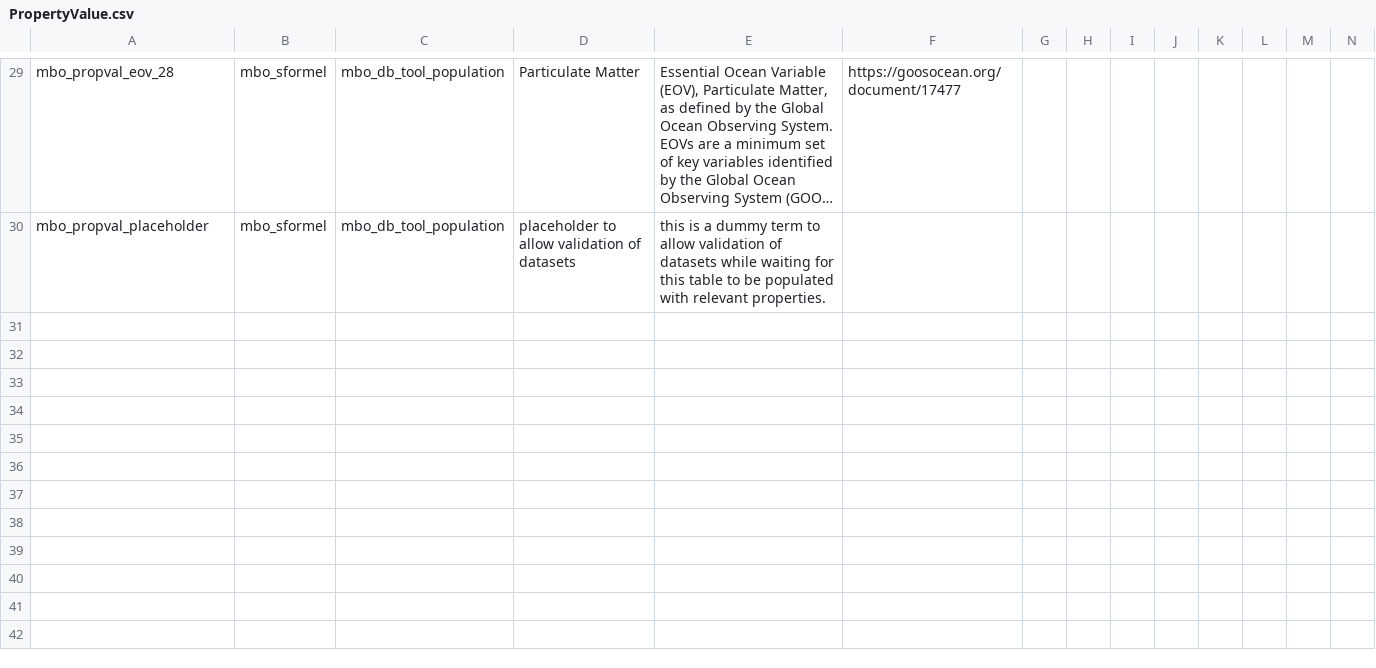
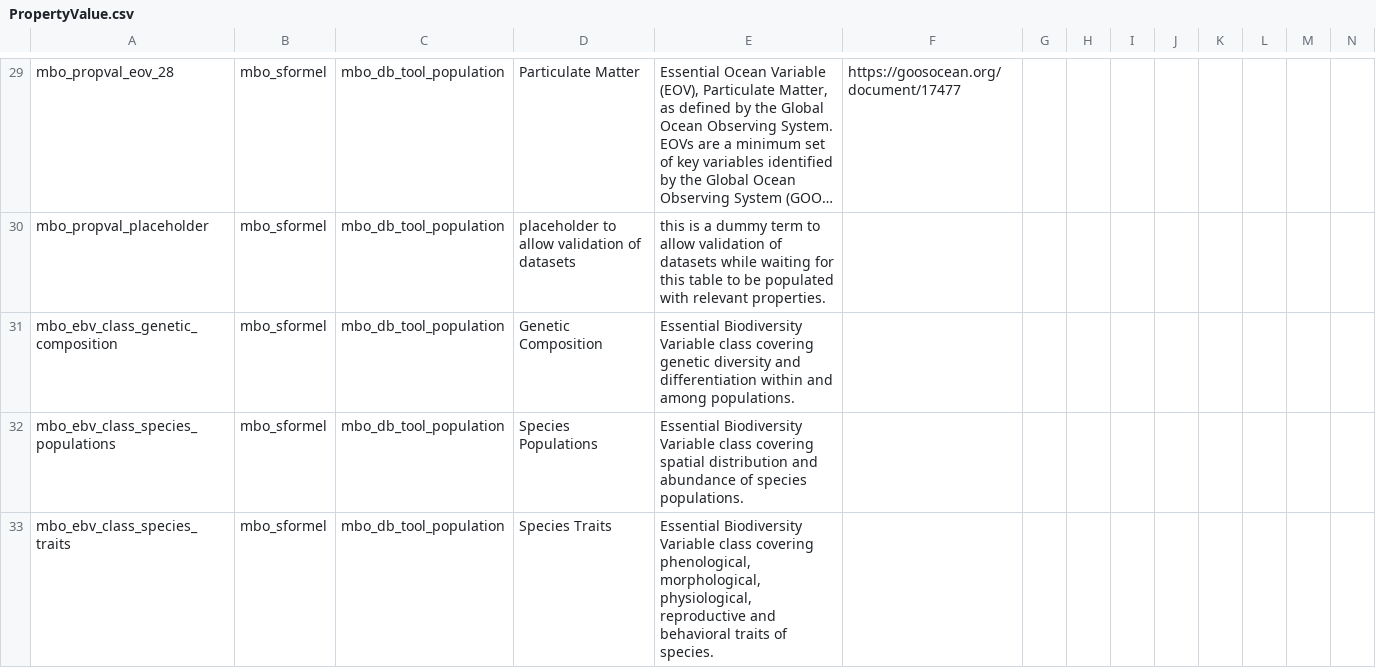
Before and after one commit to marco-bolo/csv-to-json-ld, a CSV file: data/PropertyValue.csv, drawn as a sheet; only a part is shown, gaps mark what is left out; long unchanged cells end in …; the diff covers the shown part only; the diff names each change by its address in the sheet, - before the commit and + after, or states it on an @@ line.

```diff
--- a/data/PropertyValue.csv
+++ b/data/PropertyValue.csv
+row 31: mbo_ebv_class_genetic_composition | mbo_sformel | mbo_db_tool_population | Genetic Composition | Essential Biodiversity Variable class covering genetic diversity and differentiation within and among populations.
+row 32: mbo_ebv_class_species_populations | mbo_sformel | mbo_db_tool_population | Species Populations | Essential Biodiversity Variable class covering spatial distribution and abundance of species populations.
+row 33: mbo_ebv_class_species_traits | mbo_sformel | mbo_db_tool_population | Species Traits | Essential Biodiversity Variable class covering phenological, morphological, physiological, reproductive and behavioral traits of species.
```
Also changed, not shown: 3 added rows and 3 edited cells elsewhere in this file.
